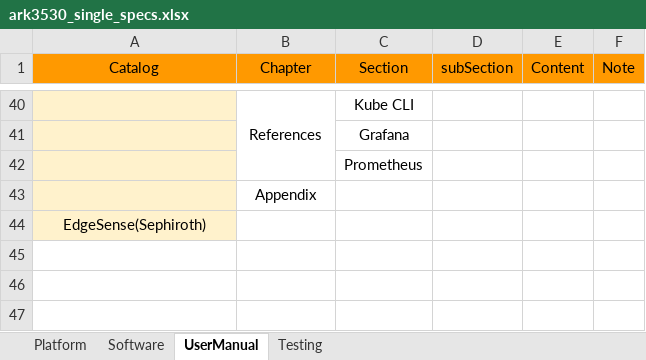
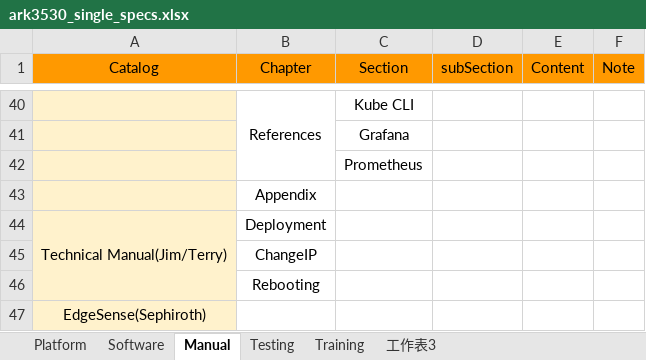
Before and after one commit to TsubasaEX/Tracks, an Excel workbook: spec/ark3530_single_specs.xlsx, sheet Manual, drawn as a sheet; only a part is shown, gaps mark what is left out; values as stored, in another font and other column widths than the file's, no borders; the diff names each change by its address in the sheet, - before the commit and + after, or states it on an @@ line.

```diff
--- a/spec/ark3530_single_specs.xlsx (sheet Manual)
+++ b/spec/ark3530_single_specs.xlsx (sheet Manual)
-sheet tab: UserManual
+sheet tab: Manual
+sheet tab: Training
+sheet tab: 工作表3
+row 44: Technical Manual(Jim/Terry) | Deployment
+row 45:  | ChangeIP
+row 46:  | Rebooting
```
Also changed, not shown: sheet Software, 1 other file.
